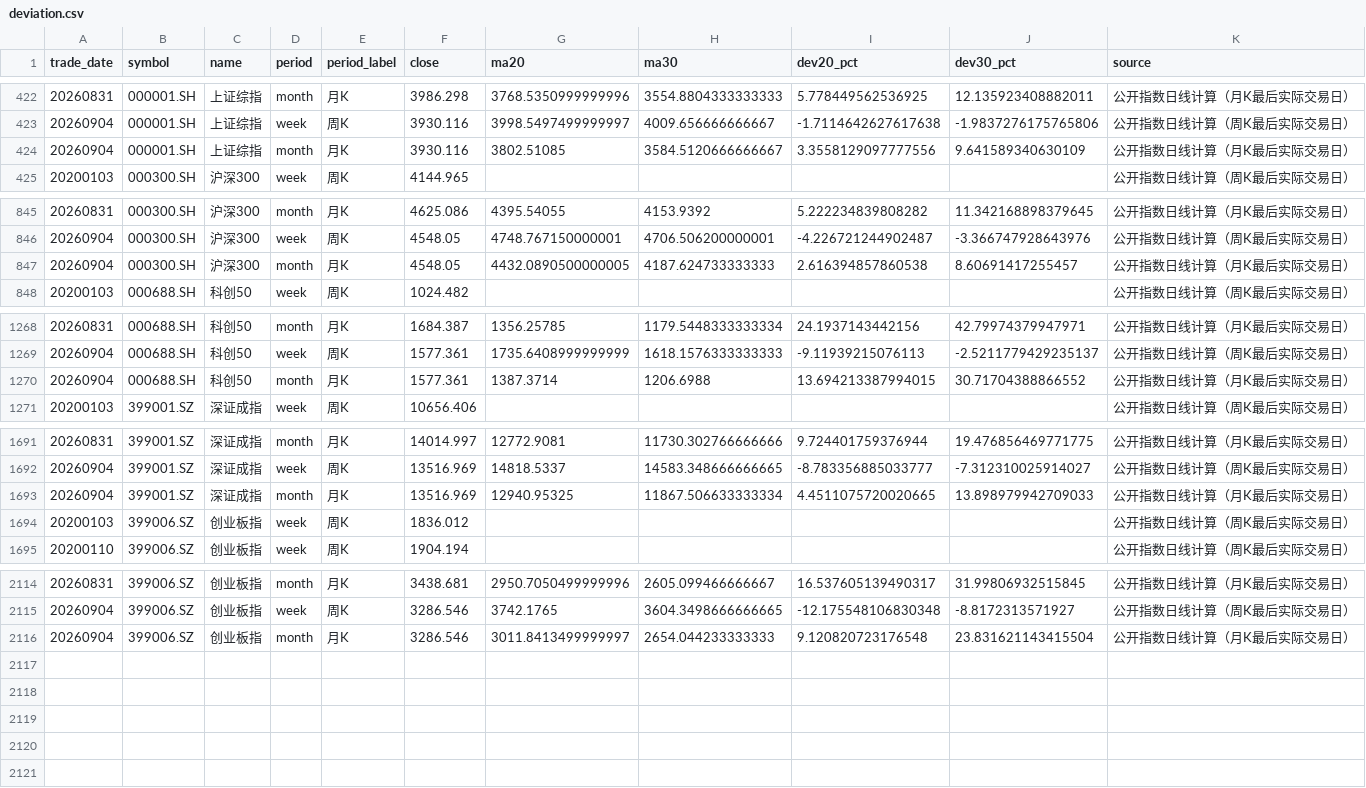
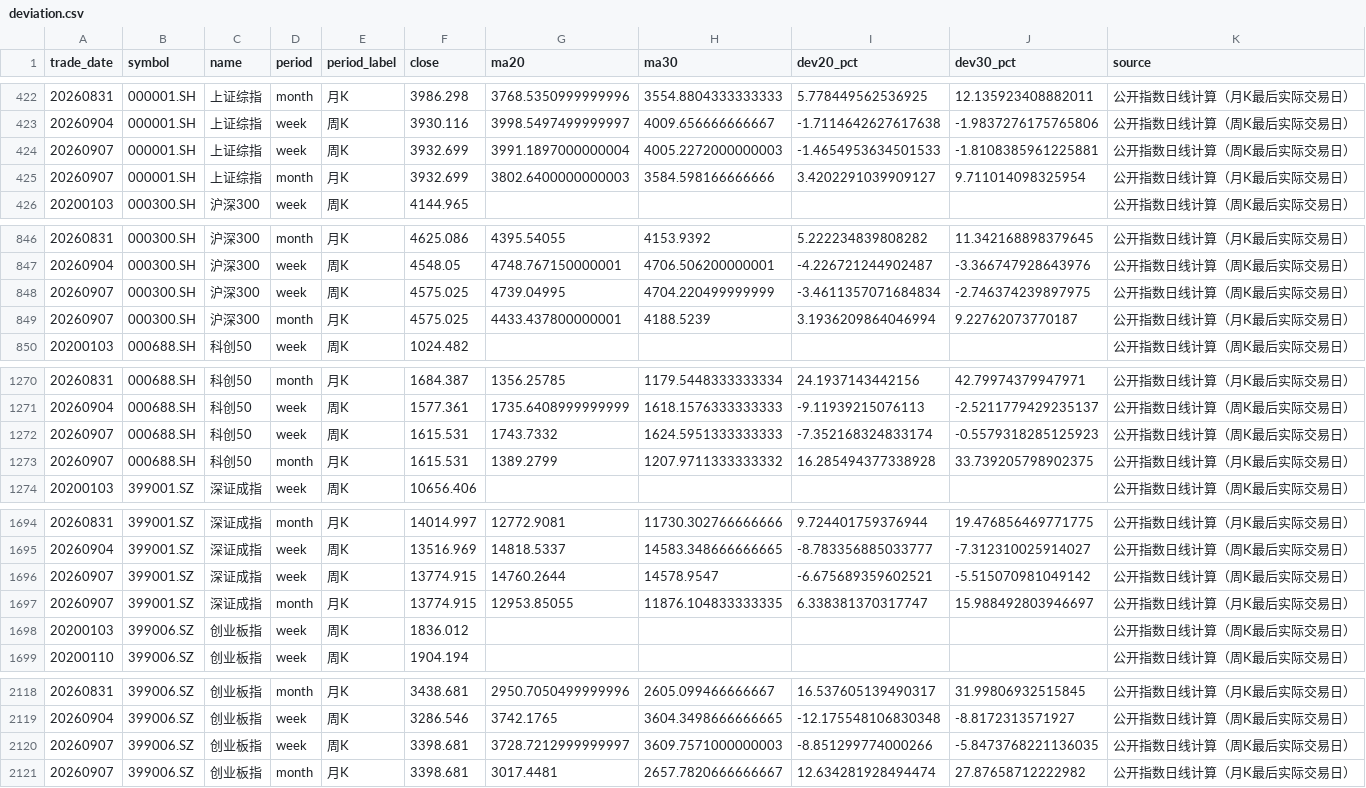
Before and after one commit to littlepeachh/macroscope-dashboard-v9, a CSV file: data/deviation.csv, drawn as a sheet; only a part is shown, gaps mark what is left out; removed rows and columns are numbered as before the commit, all else as after; the diff names each change by its address in the sheet, - before the commit and + after, or states it on an @@ line.

```diff
--- a/data/deviation.csv
+++ b/data/deviation.csv
-row 424: 20260904 | 000001.SH | 上证综指 | month | 月K | 3930.116 | 3802.51085 | 3584.5120666666667 | 3.3558129097777556 | 9.641589340630109 | 公开指数日线计算（月K最后实际交易日）
+row 424: 20260907 | 000001.SH | 上证综指 | week | 周K | 3932.699 | 3991.1897000000004 | 4005.2272000000003 | -1.4654953634501533 | -1.8108385961225881 | 公开指数日线计算（周K最后实际交易日）
+row 425: 20260907 | 000001.SH | 上证综指 | month | 月K | 3932.699 | 3802.6400000000003 | 3584.598166666666 | 3.4202291039909127 | 9.711014098325954 | 公开指数日线计算（月K最后实际交易日）
-row 847: 20260904 | 000300.SH | 沪深300 | month | 月K | 4548.05 | 4432.0890500000005 | 4187.624733333333 | 2.616394857860538 | 8.60691417255457 | 公开指数日线计算（月K最后实际交易日）
+row 848: 20260907 | 000300.SH | 沪深300 | week | 周K | 4575.025 | 4739.04995 | 4704.220499999999 | -3.4611357071684834 | -2.746374239897975 | 公开指数日线计算（周K最后实际交易日）
+row 849: 20260907 | 000300.SH | 沪深300 | month | 月K | 4575.025 | 4433.437800000001 | 4188.5239 | 3.1936209864046994 | 9.22762073770187 | 公开指数日线计算（月K最后实际交易日）
-row 1270: 20260904 | 000688.SH | 科创50 | month | 月K | 1577.361 | 1387.3714 | 1206.6988 | 13.694213387994015 | 30.71704388866552 | 公开指数日线计算（月K最后实际交易日）
+row 1272: 20260907 | 000688.SH | 科创50 | week | 周K | 1615.531 | 1743.7332 | 1624.5951333333333 | -7.352168324833174 | -0.5579318285125923 | 公开指数日线计算（周K最后实际交易日）
+row 1273: 20260907 | 000688.SH | 科创50 | month | 月K | 1615.531 | 1389.2799 | 1207.9711333333332 | 16.285494377338928 | 33.739205798902375 | 公开指数日线计算（月K最后实际交易日）
-row 1693: 20260904 | 399001.SZ | 深证成指 | month | 月K | 13516.969 | 12940.95325 | 11867.506633333334 | 4.4511075720020665 | 13.898979942709033 | 公开指数日线计算（月K最后实际交易日）
+row 1696: 20260907 | 399001.SZ | 深证成指 | week | 周K | 13774.915 | 14760.2644 | 14578.9547 | -6.675689359602521 | -5.515070981049142 | 公开指数日线计算（周K最后实际交易日）
+row 1697: 20260907 | 399001.SZ | 深证成指 | month | 月K | 13774.915 | 12953.85055 | 11876.104833333335 | 6.338381370317747 | 15.988492803946697 | 公开指数日线计算（月K最后实际交易日）
-row 2116: 20260904 | 399006.SZ | 创业板指 | month | 月K | 3286.546 | 3011.8413499999997 | 2654.044233333333 | 9.120820723176548 | 23.831621143415504 | 公开指数日线计算（月K最后实际交易日）
+row 2120: 20260907 | 399006.SZ | 创业板指 | week | 周K | 3398.681 | 3728.7212999999997 | 3609.7571000000003 | -8.851299774000266 | -5.8473768221136035 | 公开指数日线计算（周K最后实际交易日）
+row 2121: 20260907 | 399006.SZ | 创业板指 | month | 月K | 3398.681 | 3017.4481 | 2657.7820666666667 | 12.634281928494474 | 27.87658712222982 | 公开指数日线计算（月K最后实际交易日）
```
Also changed, not shown: data/breadth.csv, data/crowding.csv, 6 other files.
